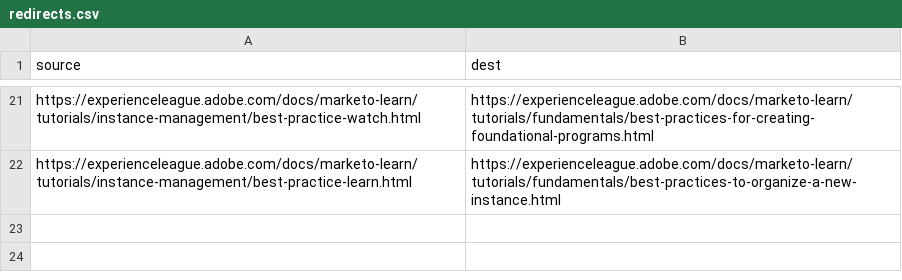
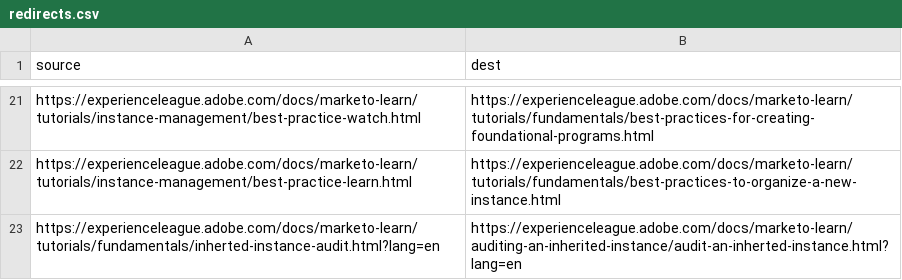
Before and after one commit to AdobeDocs/marketo-learn.en, a CSV file: redirects.csv, drawn as a sheet; only a part is shown, gaps mark what is left out; the diff names each change by its address in the sheet, - before the commit and + after, or states it on an @@ line.

```diff
--- a/redirects.csv
+++ b/redirects.csv
+row 23: https://experienceleague.adobe.com/docs/marketo-learn/tutorials/fundamentals/inherted-instance-audit.html?lang=en | https://experienceleague.adobe.com/docs/marketo-learn/auditing-an-inherited-instance/audit-an-inherted-instance.html?lang=en
```
Also changed, not shown: 8 other files.
